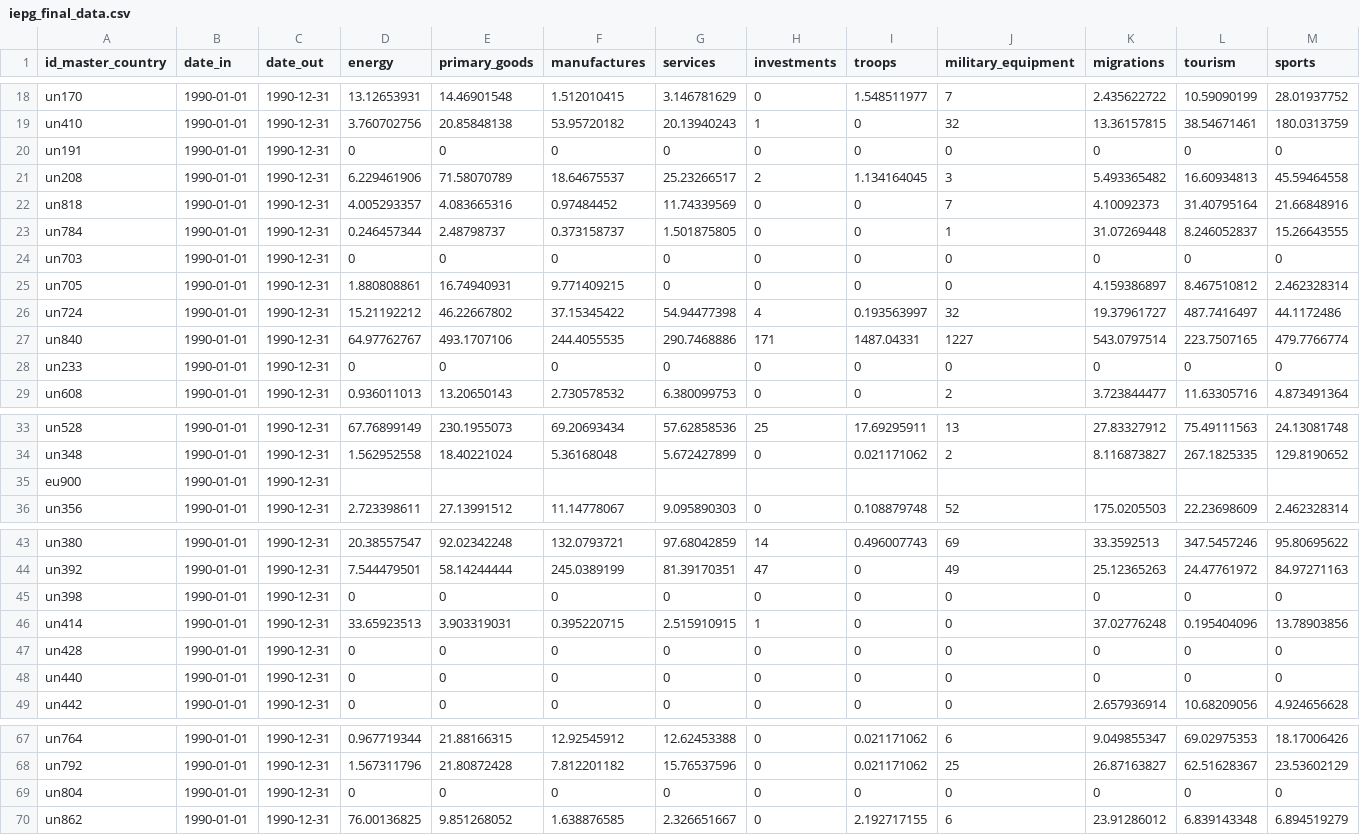
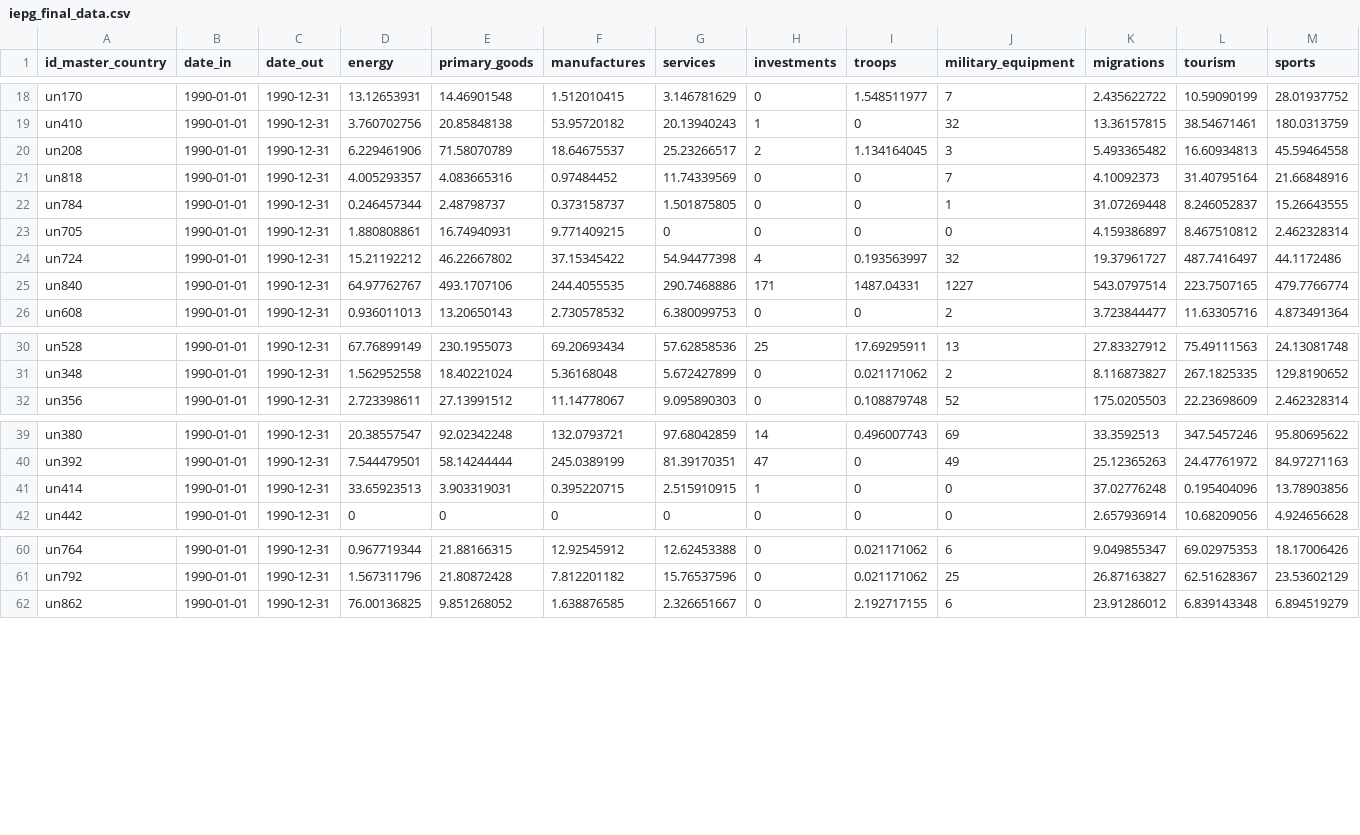
Before and after one commit to GeographicaGS/Elcano-iepg, a CSV file: database/iepg_final_data.csv, drawn as a sheet; only a part is shown, gaps mark what is left out; rows hold the shown columns only; the diff covers the shown part only; the diff names each change by its address in the sheet, - before the commit and + after, or states it on an @@ line.

```diff
--- a/database/iepg_final_data.csv
+++ b/database/iepg_final_data.csv
-row 20: un191 | 1990-01-01 | 1990-12-31 | 0 | 0 | 0 | 0 | 0 | 0 | 0 | 0 | 0 | 0
-row 24: un703 | 1990-01-01 | 1990-12-31 | 0 | 0 | 0 | 0 | 0 | 0 | 0 | 0 | 0 | 0
-row 28: un233 | 1990-01-01 | 1990-12-31 | 0 | 0 | 0 | 0 | 0 | 0 | 0 | 0 | 0 | 0
-row 35: eu900 | 1990-01-01 | 1990-12-31
-row 45: un398 | 1990-01-01 | 1990-12-31 | 0 | 0 | 0 | 0 | 0 | 0 | 0 | 0 | 0 | 0
-row 47: un428 | 1990-01-01 | 1990-12-31 | 0 | 0 | 0 | 0 | 0 | 0 | 0 | 0 | 0 | 0
-row 48: un440 | 1990-01-01 | 1990-12-31 | 0 | 0 | 0 | 0 | 0 | 0 | 0 | 0 | 0 | 0
-row 69: un804 | 1990-01-01 | 1990-12-31 | 0 | 0 | 0 | 0 | 0 | 0 | 0 | 0 | 0 | 0
```
Also changed, not shown: 2 removed rows elsewhere in this file, database/iepe_quotas.csv, database/iepg_individual_contributions.csv, 9 other files.
